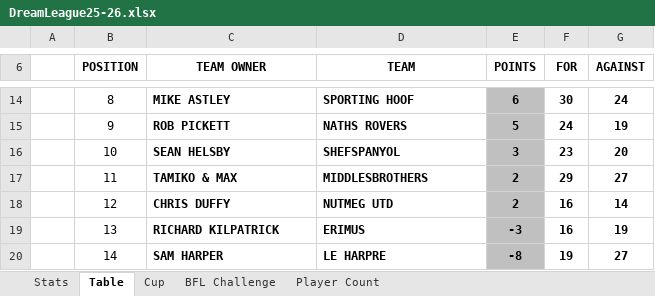
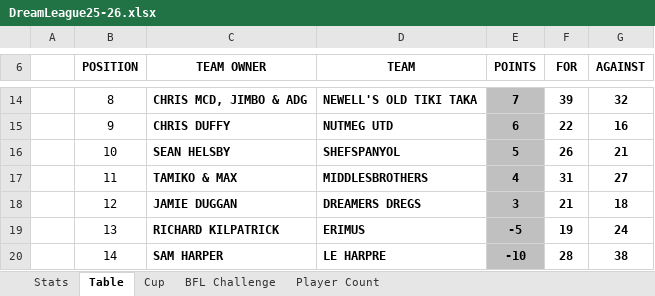
Before and after one commit to sgbstats/dreamleague, an Excel workbook: data/DreamLeague25-26.xlsx, sheet Table, drawn as a sheet; only a part is shown, gaps mark what is left out; values as stored, in another font and other column widths than the file's, no borders; the diff covers the shown part only; the diff names each change by its address in the sheet, - before the commit and + after, or states it on an @@ line.

```diff
--- a/data/DreamLeague25-26.xlsx (sheet Table)
+++ b/data/DreamLeague25-26.xlsx (sheet Table)
-C14 (TEAM OWNER): MIKE ASTLEY
+C14 (TEAM OWNER): CHRIS MCD, JIMBO & ADG
-D14 (TEAM): SPORTING HOOF
+D14 (TEAM): NEWELL'S OLD TIKI TAKA
-E14 (POINTS): 6
+E14 (POINTS): 7
-F14 (FOR): 30
+F14 (FOR): 39
-G14 (AGAINST): 24
+G14 (AGAINST): 32
-C15 (TEAM OWNER): ROB PICKETT
+C15 (TEAM OWNER): CHRIS DUFFY
-D15 (TEAM): NATHS ROVERS
+D15 (TEAM): NUTMEG UTD
-E15 (POINTS): 5
+E15 (POINTS): 6
-F15 (FOR): 24
+F15 (FOR): 22
-G15 (AGAINST): 19
+G15 (AGAINST): 16
-E16 (POINTS): 3
+E16 (POINTS): 5
-F16 (FOR): 23
+F16 (FOR): 26
-G16 (AGAINST): 20
+G16 (AGAINST): 21
-E17 (POINTS): 2
+E17 (POINTS): 4
-F17 (FOR): 29
+F17 (FOR): 31
-C18 (TEAM OWNER): CHRIS DUFFY
+C18 (TEAM OWNER): JAMIE DUGGAN
-D18 (TEAM): NUTMEG UTD
+D18 (TEAM): DREAMERS DREGS
-E18 (POINTS): 2
+E18 (POINTS): 3
-F18 (FOR): 16
+F18 (FOR): 21
-G18 (AGAINST): 14
+G18 (AGAINST): 18
-E19 (POINTS): -3
+E19 (POINTS): -5
-F19 (FOR): 16
+F19 (FOR): 19
-G19 (AGAINST): 19
+G19 (AGAINST): 24
-E20 (POINTS): -8
+E20 (POINTS): -10
-F20 (FOR): 19
+F20 (FOR): 28
-G20 (AGAINST): 27
+G20 (AGAINST): 38
```
Also changed, not shown: 28 edited cells elsewhere in this sheet, sheet Stats, sheet BFL Challenge, sheet Player Count, 3 other files.
